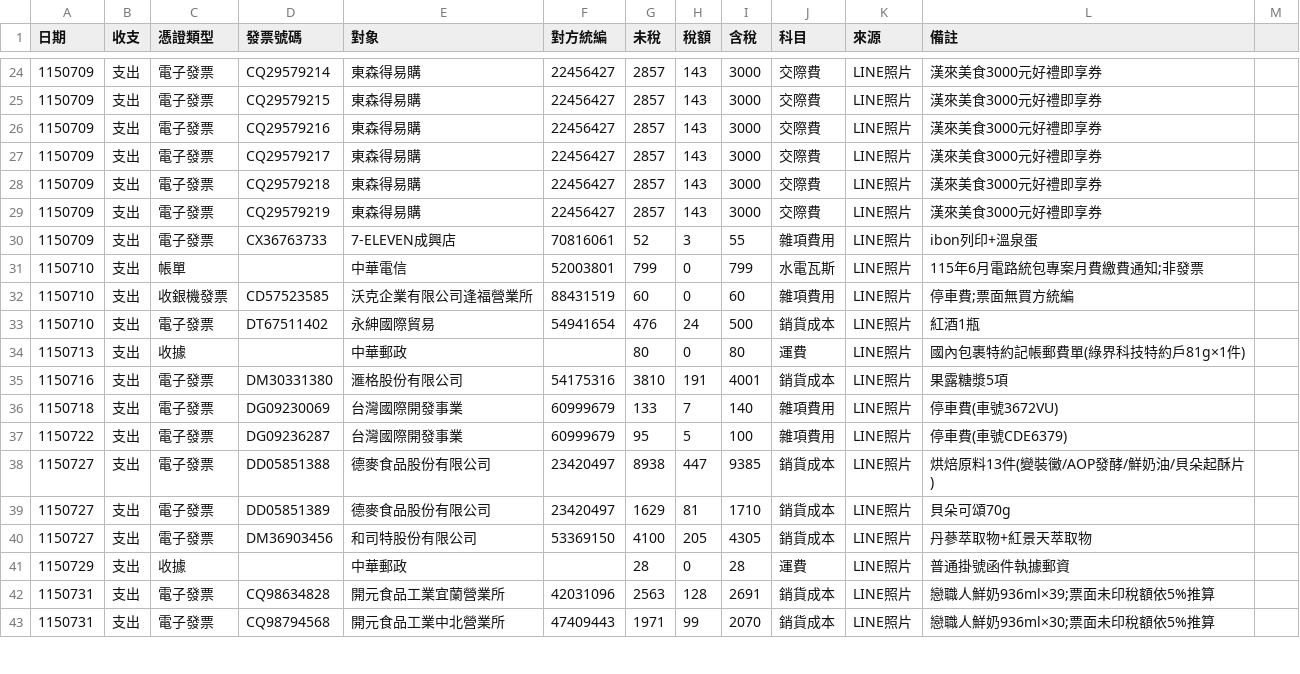
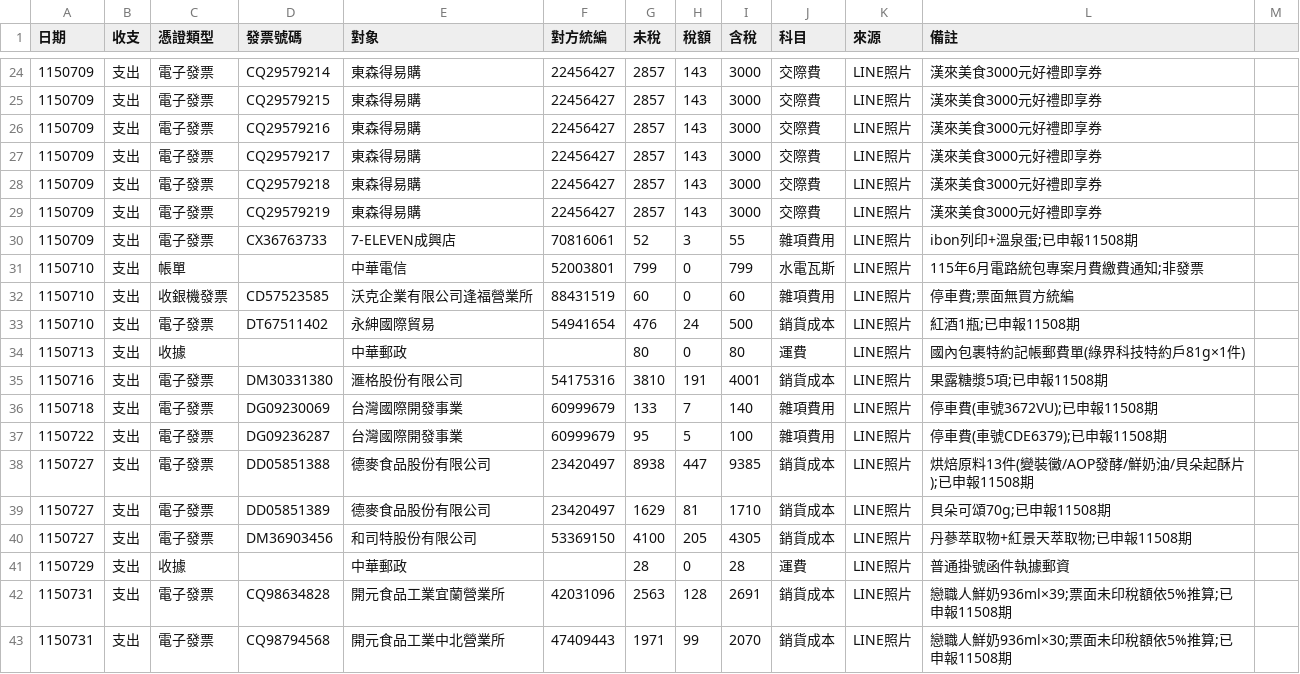
Before and after one commit to onlycoffee99/home-1, a CSV file: 記帳/內帳_總帳.csv, drawn as a sheet; only a part is shown, gaps mark what is left out; the diff covers the shown part only.

```diff
--- a/記帳/內帳_總帳.csv
+++ b/記帳/內帳_總帳.csv
@@ -29,15 +29,15 @@
 1150709,支出,電子發票,CQ29579219,東森得易購,22456427,2857,143,3000,交際費,LINE照片,漢來美食3000元好禮即享券
-1150709,支出,電子發票,CX36763733,7-ELEVEN成興店,70816061,52,3,55,雜項費用,LINE照片,ibon列印+溫泉蛋
+1150709,支出,電子發票,CX36763733,7-ELEVEN成興店,70816061,52,3,55,雜項費用,LINE照片,ibon列印+溫泉蛋;已申報11508期
 1150710,支出,帳單,,中華電信,52003801,799,0,799,水電瓦斯,LINE照片,115年6月電路統包專案月費繳費通知;非發票
 1150710,支出,收銀機發票,CD57523585,沃克企業有限公司逢福營業所,88431519,60,0,60,雜項費用,LINE照片,停車費;票面無買方統編
-1150710,支出,電子發票,DT67511402,永紳國際貿易,54941654,476,24,500,銷貨成本,LINE照片,紅酒1瓶
+1150710,支出,電子發票,DT67511402,永紳國際貿易,54941654,476,24,500,銷貨成本,LINE照片,紅酒1瓶;已申報11508期
 1150713,支出,收據,,中華郵政,,80,0,80,運費,LINE照片,國內包裹特約記帳郵費單(綠界科技特約戶81g×1件)
-1150716,支出,電子發票,DM30331380,滙格股份有限公司,54175316,3810,191,4001,銷貨成本,LINE照片,果露糖漿5項
-1150718,支出,電子發票,DG09230069,台灣國際開發事業,60999679,133,7,140,雜項費用,LINE照片,停車費(車號3672VU)
-1150722,支出,電子發票,DG09236287,台灣國際開發事業,60999679,95,5,100,雜項費用,LINE照片,停車費(車號CDE6379)
-1150727,支出,電子發票,DD05851388,德麥食品股份有限公司,23420497,8938,447,9385,銷貨成本,LINE照片,烘焙原料13件(變裝黴/AOP發酵/鮮奶油/貝朵起酥片)
-1150727,支出,電子發票,DD05851389,德麥食品股份有限公司,23420497,1629,81,1710,銷貨成本,LINE照片,貝朵可頌70g
-1150727,支出,電子發票,DM36903456,和司特股份有限公司,53369150,4100,205,4305,銷貨成本,LINE照片,丹蔘萃取物+紅景天萃取物
+1150716,支出,電子發票,DM30331380,滙格股份有限公司,54175316,3810,191,4001,銷貨成本,LINE照片,果露糖漿5項;已申報11508期
+1150718,支出,電子發票,DG09230069,台灣國際開發事業,60999679,133,7,140,雜項費用,LINE照片,停車費(車號3672VU);已申報11508期
+1150722,支出,電子發票,DG09236287,台灣國際開發事業,60999679,95,5,100,雜項費用,LINE照片,停車費(車號CDE6379);已申報11508期
+1150727,支出,電子發票,DD05851388,德麥食品股份有限公司,23420497,8938,447,9385,銷貨成本,LINE照片,烘焙原料13件(變裝黴/AOP發酵/鮮奶油/貝朵起酥片);已申報11508期
+1150727,支出,電子發票,DD05851389,德麥食品股份有限公司,23420497,1629,81,1710,銷貨成本,LINE照片,貝朵可頌70g;已申報11508期
+1150727,支出,電子發票,DM36903456,和司特股份有限公司,53369150,4100,205,4305,銷貨成本,LINE照片,丹蔘萃取物+紅景天萃取物;已申報11508期
 1150729,支出,收據,,中華郵政,,28,0,28,運費,LINE照片,普通掛號函件執據郵資
-1150731,支出,電子發票,CQ98634828,開元食品工業宜蘭營業所,42031096,2563,128,2691,銷貨成本,LINE照片,戀職人鮮奶936ml×39;票面未印稅額依5%推算
-1150731,支出,電子發票,CQ98794568,開元食品工業中北營業所,47409443,1971,99,2070,銷貨成本,LINE照片,戀職人鮮奶936ml×30;票面未印稅額依5%推算
+1150731,支出,電子發票,CQ98634828,開元食品工業宜蘭營業所,42031096,2563,128,2691,銷貨成本,LINE照片,戀職人鮮奶936ml×39;票面未印稅額依5%推算;已申報11508期
+1150731,支出,電子發票,CQ98794568,開元食品工業中北營業所,47409443,1971,99,2070,銷貨成本,LINE照片,戀職人鮮奶936ml×30;票面未印稅額依5%推算;已申報11508期
```
Also changed, not shown: 32 edited cells elsewhere in this file, 1 other file.
